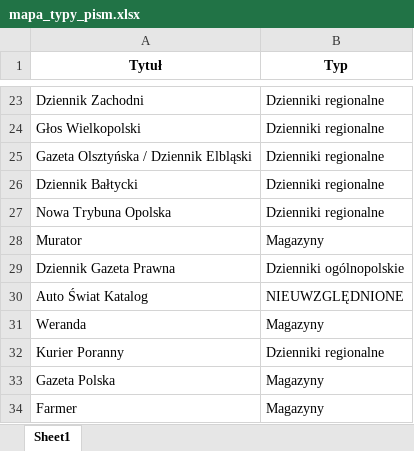
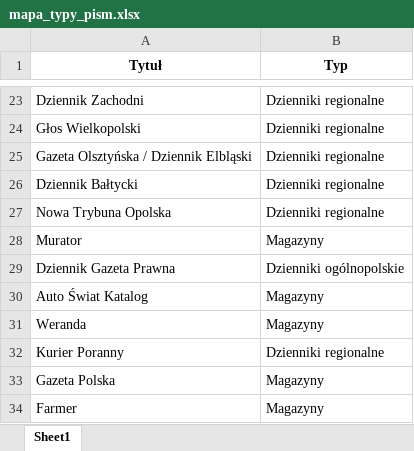
Before and after one commit to PolskieBadaniaCzytelnictwa/Social-Media, an Excel workbook: mapa_typy_pism.xlsx, sheet Sheet1, drawn as a sheet; only a part is shown, gaps mark what is left out; values as stored, in another font and other column widths than the file's, no borders; the diff names each change by its address in the sheet, - before the commit and + after, or states it on an @@ line.

```diff
--- a/mapa_typy_pism.xlsx (sheet Sheet1)
+++ b/mapa_typy_pism.xlsx (sheet Sheet1)
-B30 (Typ): NIEUWZGLĘDNIONE
+B30 (Typ): Magazyny
```
Also changed, not shown: mapa_adresy_pbc.xlsx.
